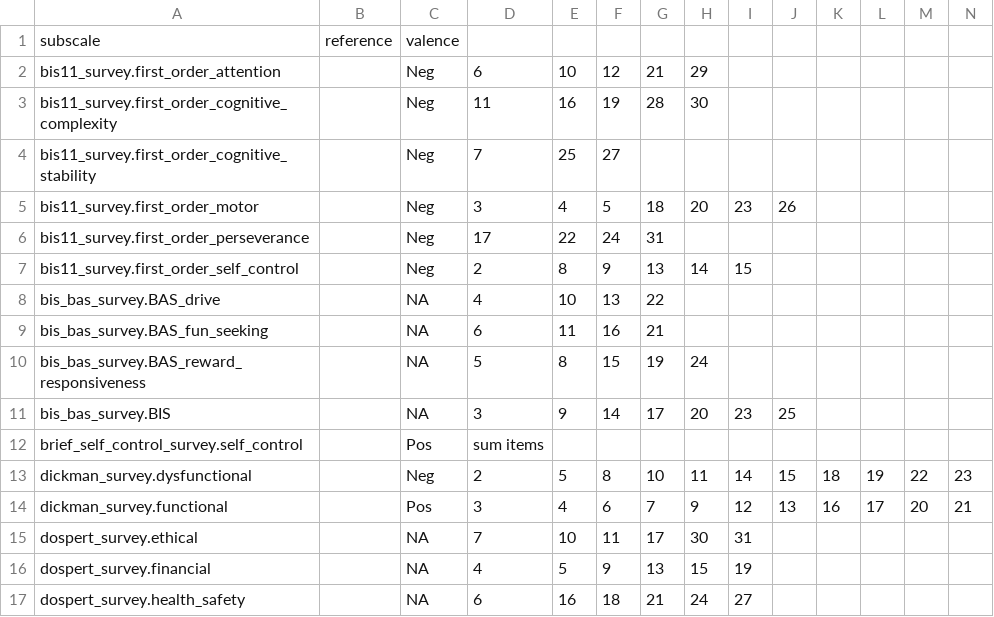
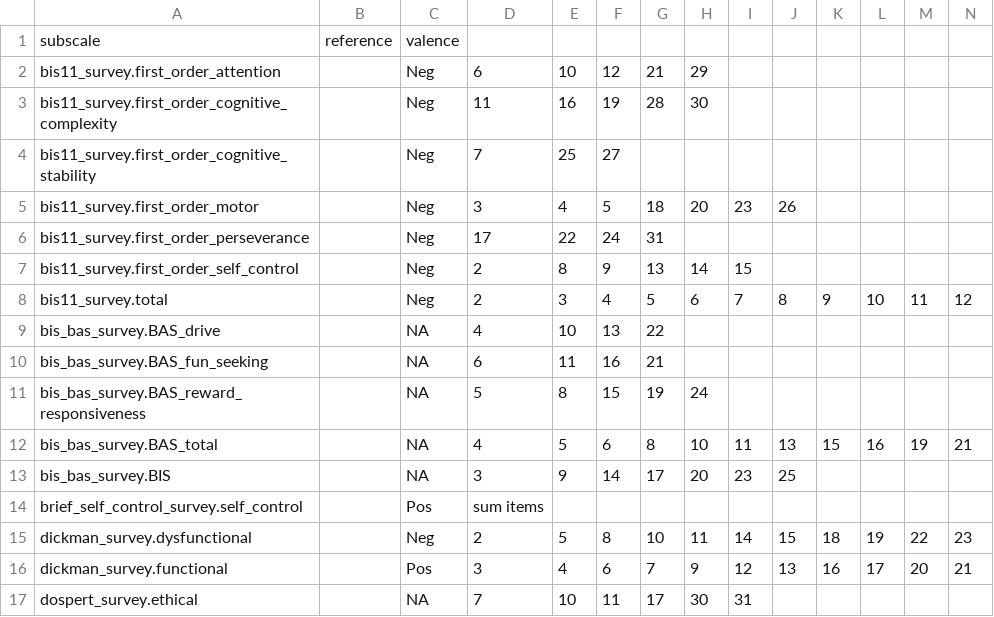
Before and after one commit to zenkavi/expfactory-analysis, a CSV file: expanalysis/experiments/survey_subscale_reference.csv, drawn as a sheet; only a part is shown; the shorter side is filled out with more unchanged rows; rows hold the shown columns only; the diff names each change by its address in the sheet, - before the commit and + after, or states it on an @@ line.

Commit message:
began working on bis and bisbas

```diff
--- a/expanalysis/experiments/survey_subscale_reference.csv
+++ b/expanalysis/experiments/survey_subscale_reference.csv
+row 8: bis11_survey.total |  | Neg | 2 | 3 | 4 | 5 | 6 | 7 | 8 | 9 | 10 | 11 | 12
+row 12: bis_bas_survey.BAS_total |  | NA | 4 | 5 | 6 | 8 | 10 | 11 | 13 | 15 | 16 | 19 | 21
```
